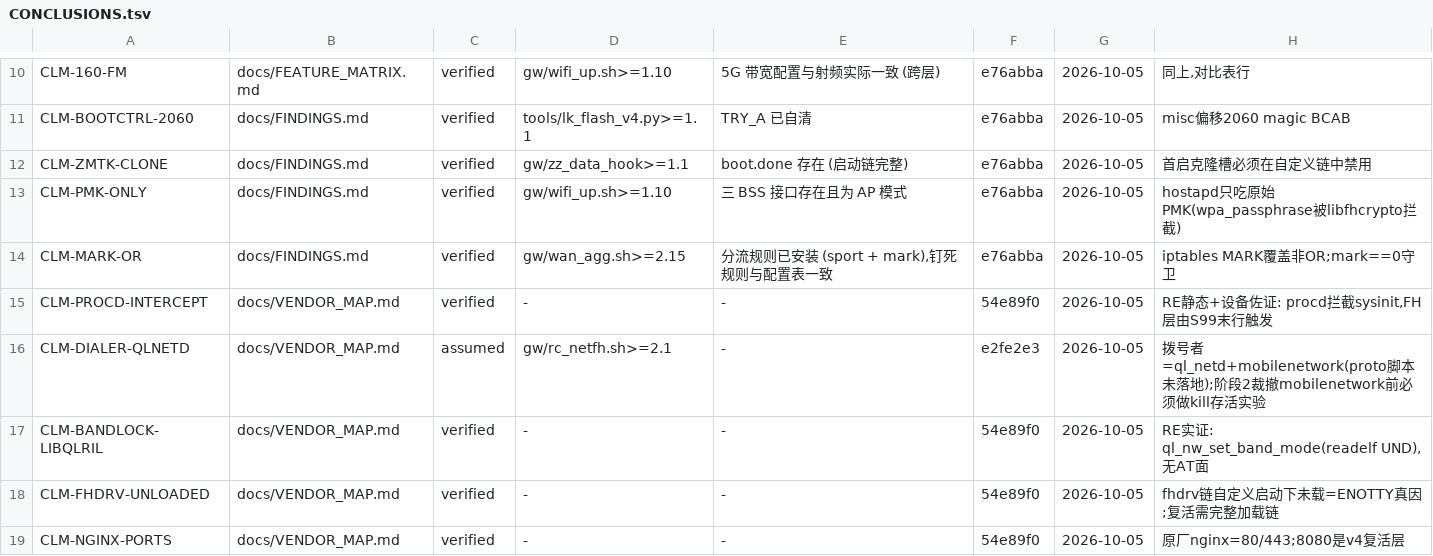
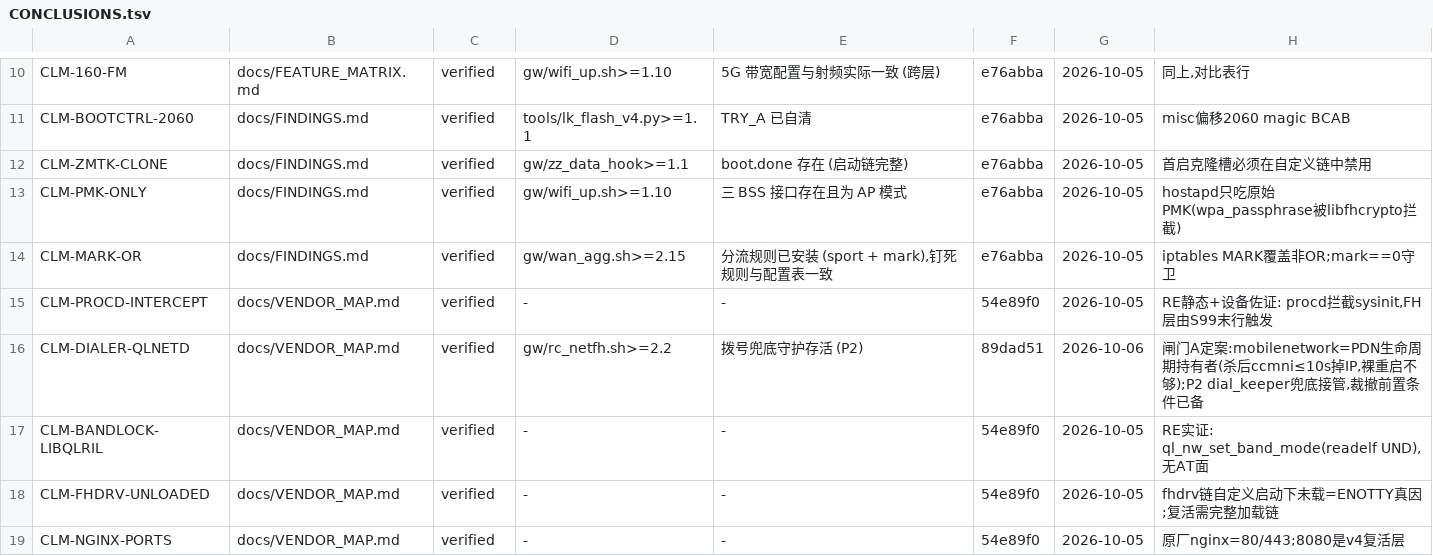
Before and after one commit to chr431/fiberhome-lg6151m, a TSV file: docs/CONCLUSIONS.tsv, drawn as a sheet; only a part is shown, gaps mark what is left out.

Commit message:
ledger: CLM-DIALER-QLNETD verdict finalized (verified) -- gate A outcome + P2 keeper as bound guard

```diff
--- a/docs/CONCLUSIONS.tsv
+++ b/docs/CONCLUSIONS.tsv
@@ -15,3 +15,3 @@ CLM-MARK-OR	docs/FINDINGS.md	verified	gw/wan_agg.sh>=2.15	分流规则已安装
 CLM-PROCD-INTERCEPT	docs/VENDOR_MAP.md	verified	-	-	54e89f0	2026-10-05	RE静态+设备佐证: procd拦截sysinit,FH层由S99末行触发
-CLM-DIALER-QLNETD	docs/VENDOR_MAP.md	assumed	gw/rc_netfh.sh>=2.1	-	e2fe2e3	2026-10-05	拨号者=ql_netd+mobilenetwork(proto脚本未落地);阶段2裁撤mobilenetwork前必须做kill存活实验
+CLM-DIALER-QLNETD	docs/VENDOR_MAP.md	verified	gw/rc_netfh.sh>=2.2	拨号兜底守护存活 (P2)	89dad51	2026-10-06	闸门A定案:mobilenetwork=PDN生命周期持有者(杀后ccmni≤10s掉IP,裸重启不够);P2 dial_keeper兜底接管,裁撤前置条件已备
 CLM-BANDLOCK-LIBQLRIL	docs/VENDOR_MAP.md	verified	-	-	54e89f0	2026-10-05	RE实证: ql_nw_set_band_mode(readelf UND),无AT面
```
Also changed, not shown: 1 other file.
